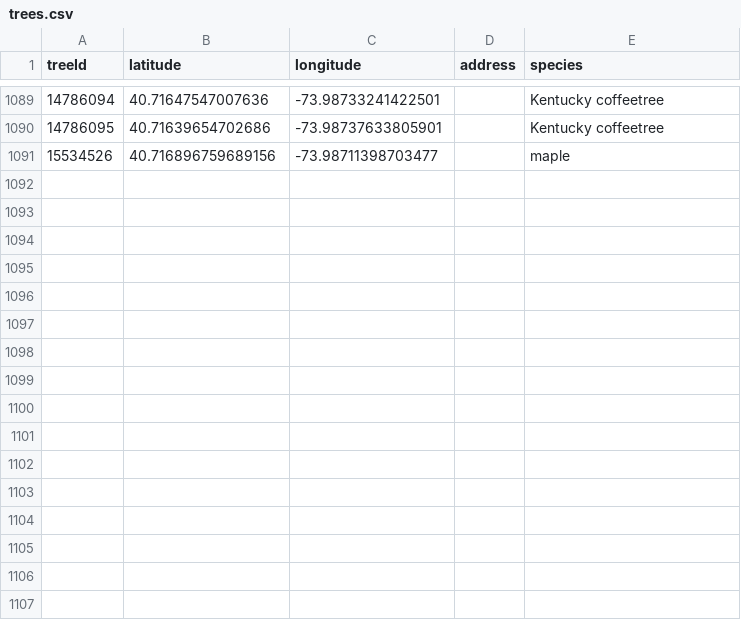
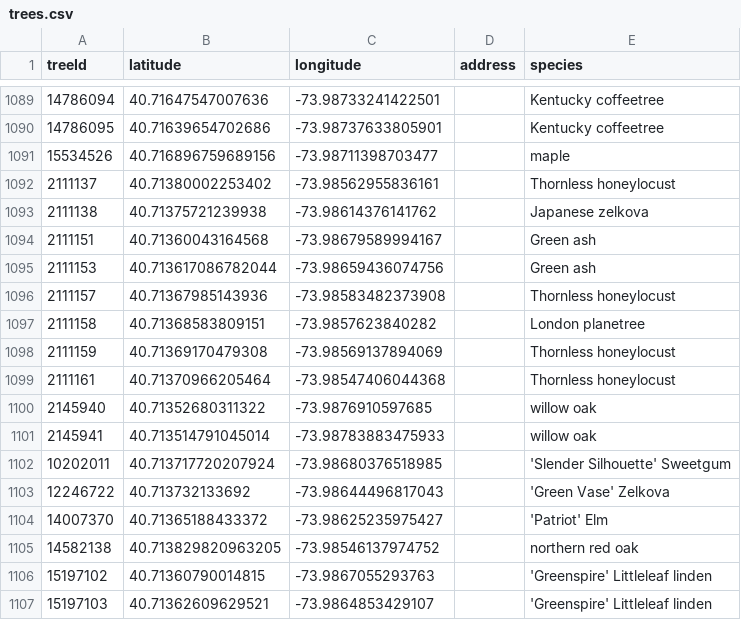
Before and after one commit to hadas-lesecologycenter/nyc-tree-dashboard, a CSV file: data/trees.csv, drawn as a sheet; only a part is shown, gaps mark what is left out; the diff names each change by its address in the sheet, - before the commit and + after, or states it on an @@ line.

Commit message:
Tree coords 2026-07-24 (+16)

```diff
--- a/data/trees.csv
+++ b/data/trees.csv
+row 1092: 2111137 | 40.71380002253402 | -73.98562955836161 |  | Thornless honeylocust
+row 1093: 2111138 | 40.71375721239938 | -73.98614376141762 |  | Japanese zelkova
+row 1094: 2111151 | 40.71360043164568 | -73.98679589994167 |  | Green ash
+row 1095: 2111153 | 40.713617086782044 | -73.98659436074756 |  | Green ash
+row 1096: 2111157 | 40.71367985143936 | -73.98583482373908 |  | Thornless honeylocust
+row 1097: 2111158 | 40.71368583809151 | -73.9857623840282 |  | London planetree
+row 1098: 2111159 | 40.71369170479308 | -73.98569137894069 |  | Thornless honeylocust
+row 1099: 2111161 | 40.71370966205464 | -73.98547406044368 |  | Thornless honeylocust
+row 1100: 2145940 | 40.71352680311322 | -73.9876910597685 |  | willow oak
+row 1101: 2145941 | 40.713514791045014 | -73.98783883475933 |  | willow oak
+row 1102: 10202011 | 40.713717720207924 | -73.98680376518985 |  | 'Slender Silhouette' Sweetgum
+row 1103: 12246722 | 40.713732133692 | -73.98644496817043 |  | 'Green Vase' Zelkova
+row 1104: 14007370 | 40.71365188433372 | -73.98625235975427 |  | 'Patriot' Elm
+row 1105: 14582138 | 40.713829820963205 | -73.98546137974752 |  | northern red oak
+row 1106: 15197102 | 40.71360790014815 | -73.9867055293763 |  | 'Greenspire' Littleleaf linden
+row 1107: 15197103 | 40.71362609629521 | -73.9864853429107 |  | 'Greenspire' Littleleaf linden
```
